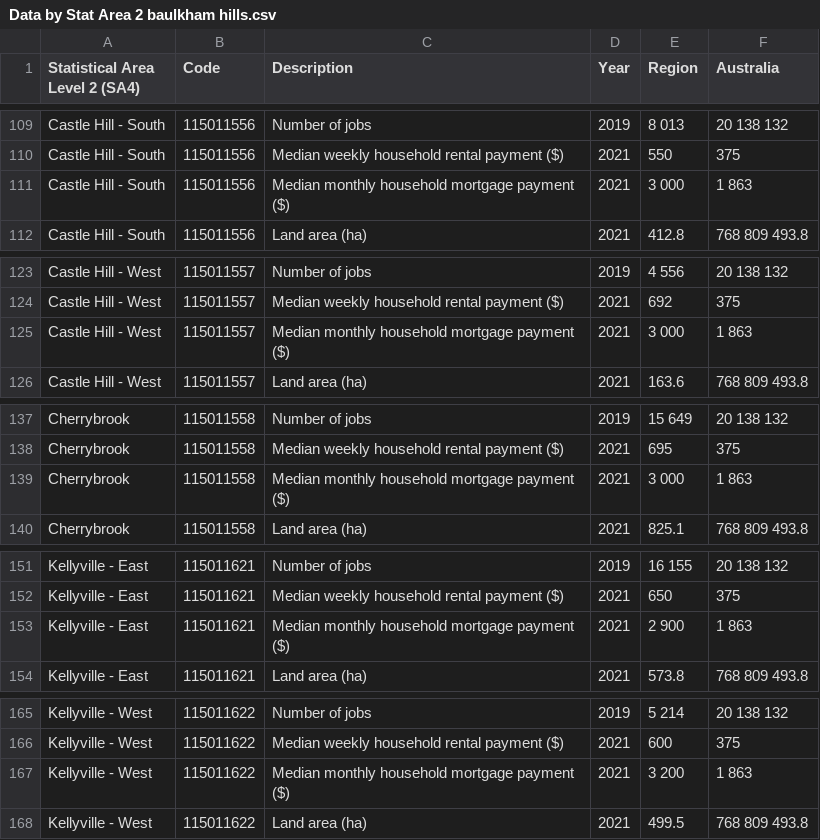
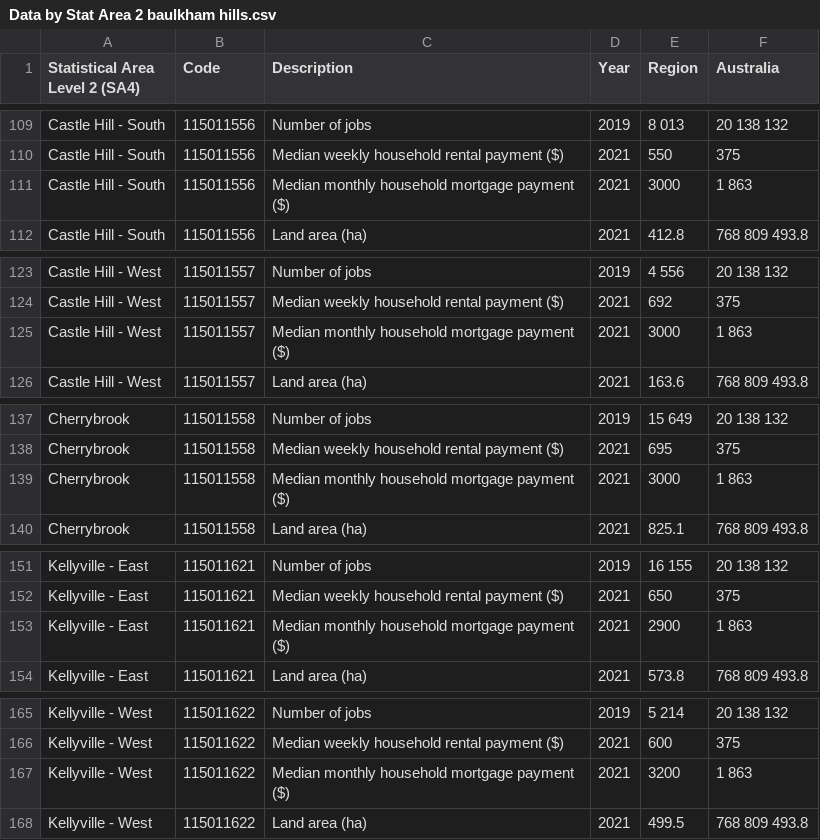
Before and after one commit to Damien-Nguyen/Analysis-of-mortgage-stress-by-geography-in-Australia, a CSV file: Resource/Data by Stat Area 2 baulkham hills.csv, drawn as a sheet; only a part is shown, gaps mark what is left out; the diff covers the shown part only.

```diff
--- a/Resource/Data by Stat Area 2 baulkham hills.csv
+++ b/Resource/Data by Stat Area 2 baulkham hills.csv
@@ -110,3 +110,3 @@ Castle Hill - South,115011556,Number of jobs,2019,8 013,20 138 132
 Castle Hill - South,115011556,Median weekly household rental payment ($),2021,550,375
-Castle Hill - South,115011556,Median monthly household mortgage payment ($),2021,3 000,1 863
+Castle Hill - South,115011556,Median monthly household mortgage payment ($),2021,3000,1 863
 Castle Hill - South,115011556,Land area (ha),2021,412.8,768 809 493.8
@@ -124,3 +124,3 @@ Castle Hill - West,115011557,Number of jobs,2019,4 556,20 138 132
 Castle Hill - West,115011557,Median weekly household rental payment ($),2021,692,375
-Castle Hill - West,115011557,Median monthly household mortgage payment ($),2021,3 000,1 863
+Castle Hill - West,115011557,Median monthly household mortgage payment ($),2021,3000,1 863
 Castle Hill - West,115011557,Land area (ha),2021,163.6,768 809 493.8
@@ -138,3 +138,3 @@ Cherrybrook,115011558,Number of jobs,2019,15 649,20 138 132
 Cherrybrook,115011558,Median weekly household rental payment ($),2021,695,375
-Cherrybrook,115011558,Median monthly household mortgage payment ($),2021,3 000,1 863
+Cherrybrook,115011558,Median monthly household mortgage payment ($),2021,3000,1 863
 Cherrybrook,115011558,Land area (ha),2021,825.1,768 809 493.8
@@ -152,3 +152,3 @@ Kellyville - East,115011621,Number of jobs,2019,16 155,20 138 132
 Kellyville - East,115011621,Median weekly household rental payment ($),2021,650,375
-Kellyville - East,115011621,Median monthly household mortgage payment ($),2021,2 900,1 863
+Kellyville - East,115011621,Median monthly household mortgage payment ($),2021,2900,1 863
 Kellyville - East,115011621,Land area (ha),2021,573.8,768 809 493.8
@@ -166,3 +166,3 @@ Kellyville - West,115011622,Number of jobs,2019,5 214,20 138 132
 Kellyville - West,115011622,Median weekly household rental payment ($),2021,600,375
-Kellyville - West,115011622,Median monthly household mortgage payment ($),2021,3 200,1 863
+Kellyville - West,115011622,Median monthly household mortgage payment ($),2021,3200,1 863
 Kellyville - West,115011622,Land area (ha),2021,499.5,768 809 493.8
```
Also changed, not shown: 13 edited cells elsewhere in this file, 2 other files.
